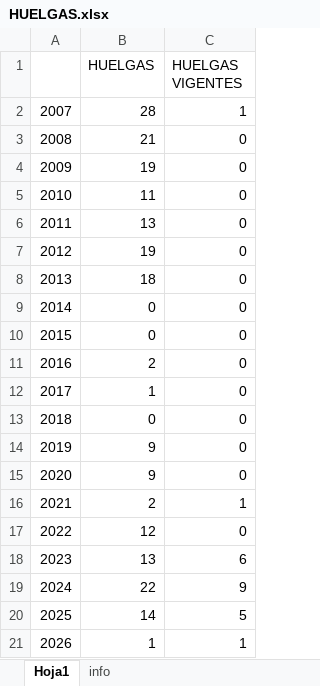
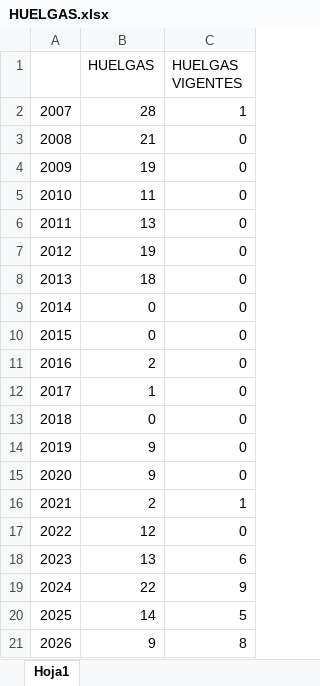
Before and after one commit to hisoto/Negociaci-n-laboral, an Excel workbook: excels/HUELGAS.xlsx, sheet Hoja1, drawn as a sheet; values as stored, in another font and other column widths than the file's, no borders; the diff names each change by its address in the sheet, - before the commit and + after, or states it on an @@ line.

```diff
--- a/excels/HUELGAS.xlsx (sheet Hoja1)
+++ b/excels/HUELGAS.xlsx (sheet Hoja1)
-sheet tab: info
-B21 (HUELGAS): 1
+B21 (HUELGAS): 9
-C21 (HUELGAS VIGENTES): 1
+C21 (HUELGAS VIGENTES): 8
```
Also changed, not shown: excels/5.2.5 Emplazamientos a Huelgas por Entidad Federativa.xlsx, excels/negociaciones_central.xlsx, 4 other files.
